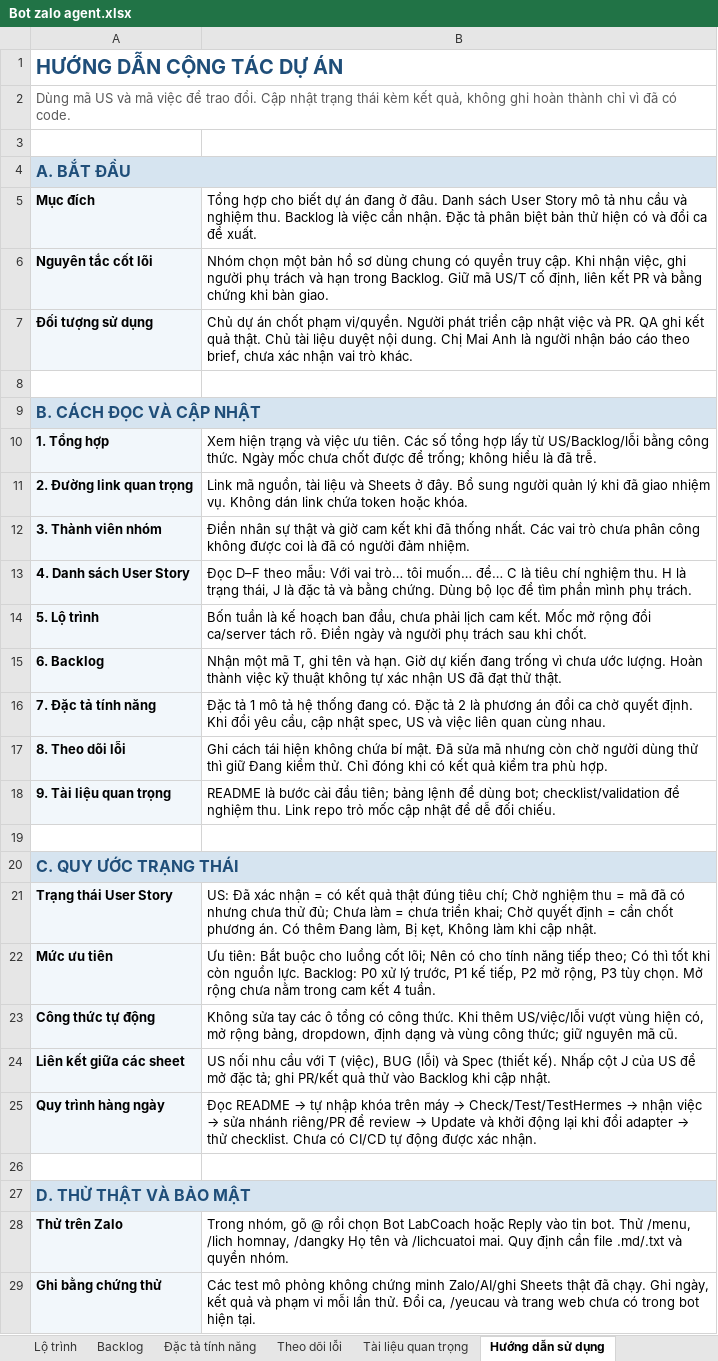
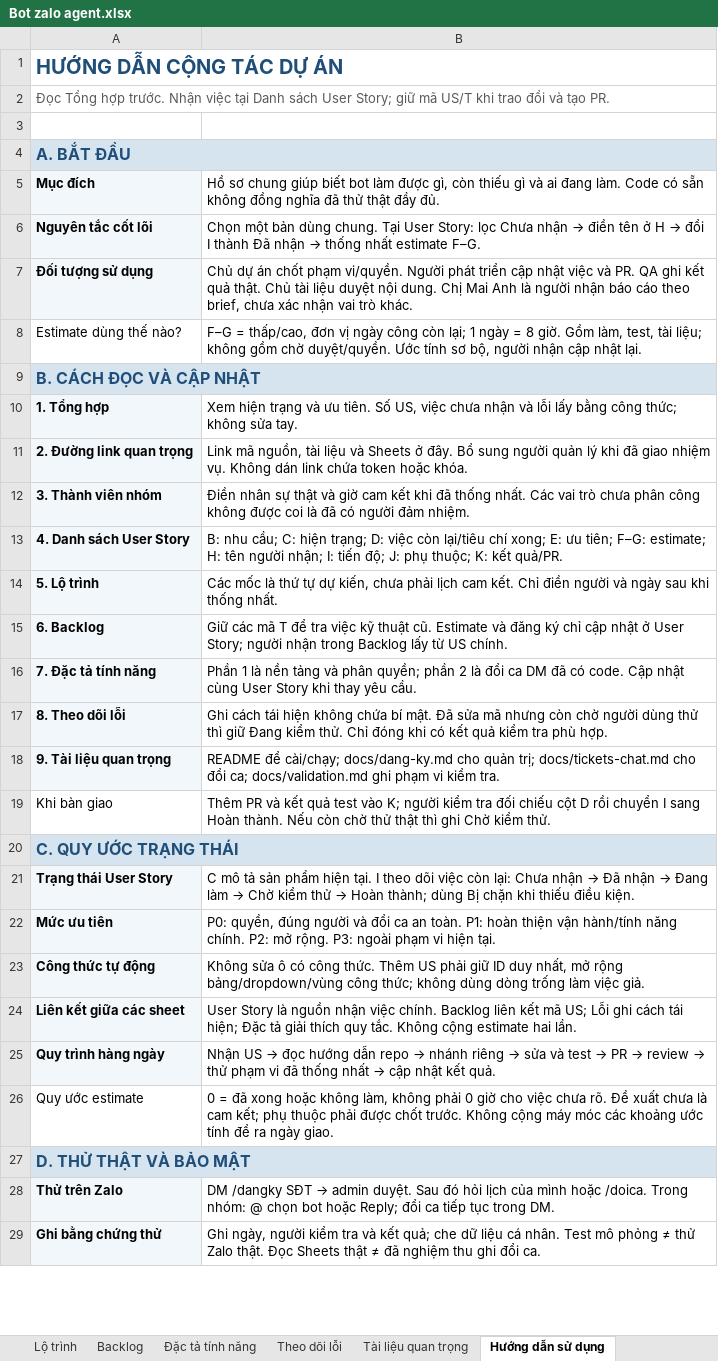
Before and after one commit to Nguyenthanhduy16/hermes-agent, an Excel workbook: outputs/01a10aa7-1775-7f21-9cb8-0025ec804bb6/Bot zalo agent.xlsx, sheet Hướng dẫn sử dụng, drawn as a sheet; only a part is shown; values as stored, in another font and other column widths than the file's, no borders; the diff covers the shown part only; the diff names each change by its address in the sheet, - before the commit and + after, or states it on an @@ line.

```diff
--- a/outputs/01a10aa7-1775-7f21-9cb8-0025ec804bb6/Bot zalo agent.xlsx (sheet Hướng dẫn sử dụng)
+++ b/outputs/01a10aa7-1775-7f21-9cb8-0025ec804bb6/Bot zalo agent.xlsx (sheet Hướng dẫn sử dụng)
-A2: Dùng mã US và mã việc để trao đổi. Cập nhật trạng thái kèm kết quả, không ghi hoàn thành chỉ vì đã có code.
+A2: Đọc Tổng hợp trước. Nhận việc tại Danh sách User Story; giữ mã US/T khi trao đổi và tạo PR.
-B5: Tổng hợp cho biết dự án đang ở đâu. Danh sách User Story mô tả nhu cầu và nghiệm thu. Backlog là việc cần nhận. Đặc tả phân biệt bản thử hiện có và đổi ca đề xuất.
+B5: Hồ sơ chung giúp biết bot làm được gì, còn thiếu gì và ai đang làm. Code có sẵn không đồng nghĩa đã thử thật đầy đủ.
@@ B6: Nhóm chọn một bản hồ sơ dùng chung có quyền truy cập. Khi nhận việc, ghi người phụ trách và hạn trong Backlog. Giữ mã US/T cố định, liên kết PR và bằng chứng khi bàn giao. → Chọn một bản dùng chung. Tại User Story: lọc Chưa nhận → điền tên ở H → đổi I thành Đã nhận → thống nhất estimate F–G. @@
-row 8: (empty)
+row 8: Estimate dùng thế nào? | F–G = thấp/cao, đơn vị ngày công còn lại; 1 ngày = 8 giờ. Gồm làm, test, tài liệu; không gồm chờ duyệt/quyền. Ước tính sơ bộ, người nhận cập nhật lại.
-B10: …trạng và việc ưu tiên. Các số tổng hợp lấy từ US/Backlog/lỗi bằng công thức. Ngày mốc chưa chốt được để trống; không hiểu là đã trễ.
+B10: …trạng và ưu tiên. Số US, việc chưa nhận và lỗi lấy bằng công thức; không sửa tay.
-B13: Đọc D–F theo mẫu: Với vai trò… tôi muốn… để… C là tiêu chí nghiệm thu. H là trạng thái, J là đặc tả và bằng chứng. Dùng bộ lọc để tìm phần mình phụ trách.
+B13: B: nhu cầu; C: hiện trạng; D: việc còn lại/tiêu chí xong; E: ưu tiên; F–G: estimate; H: tên người nhận; I: tiến độ; J: phụ thuộc; K: kết quả/PR.
-B14: Bốn tuần là kế hoạch ban đầu, chưa phải lịch cam kết. Mốc mở rộng đổi ca/server tách rõ. Điền ngày và người phụ trách sau khi chốt.
+B14: Các mốc là thứ tự dự kiến, chưa phải lịch cam kết. Chỉ điền người và ngày sau khi thống nhất.
-B15: Nhận một mã T, ghi tên và hạn. Giờ dự kiến đang trống vì chưa ước lượng. Hoàn thành việc kỹ thuật không tự xác nhận US đã đạt thử thật.
+B15: Giữ các mã T để tra việc kỹ thuật cũ. Estimate và đăng ký chỉ cập nhật ở User Story; người nhận trong Backlog lấy từ US chính.
-B16: Đặc tả 1 mô tả hệ thống đang có. Đặc tả 2 là phương án đổi ca chờ quyết định. Khi đổi yêu cầu, cập nhật spec, US và việc liên quan cùng nhau.
+B16: Phần 1 là nền tảng và phân quyền; phần 2 là đổi ca DM đã có code. Cập nhật cùng User Story khi thay yêu cầu.
-B18: README là bước cài đầu tiên; bảng lệnh để dùng bot; checklist/validation để nghiệm thu. Link repo trỏ mốc cập nhật để dễ đối chiếu.
+B18: README để cài/chạy; docs/dang-ky.md cho quản trị; docs/tickets-chat.md cho đổi ca; docs/validation.md ghi phạm vi kiểm tra.
-row 19: (empty)
+row 19: Khi bàn giao | Thêm PR và kết quả test vào K; người kiểm tra đối chiếu cột D rồi chuyển I sang Hoàn thành. Nếu còn chờ thử thật thì ghi Chờ kiểm thử.
@@ B21: US: Đã xác nhận = có kết quả thật đúng tiêu chí; Chờ nghiệm thu = mã đã có nhưng chưa thử đủ; Chưa làm = chưa triển khai; Chờ quyết định = cần chốt phương án. Có thêm Đang làm, Bị kẹt, Không làm khi cập nhật. → C mô tả sản phẩm hiện tại. I theo dõi việc còn lại: Chưa nhận → Đã nhận → Đang làm → Chờ kiểm thử → Hoàn thành; dùng Bị chặn khi thiếu điều kiện. @@
-B22: Ưu tiên: Bắt buộc cho luồng cốt lõi; Nên có cho tính năng tiếp theo; Có thì tốt khi còn nguồn lực. Backlog: P0 xử lý trước, P1 kế tiếp, P2 mở rộng, P3 tùy chọn. Mở rộng chưa nằm trong cam kết 4 tuần.
+B22: P0: quyền, đúng người và đổi ca an toàn. P1: hoàn thiện vận hành/tính năng chính. P2: mở rộng. P3: ngoài phạm vi hiện tại.
-B23: Không sửa tay các ô tổng có công thức. Khi thêm US/việc/lỗi vượt vùng hiện có, mở rộng bảng, dropdown, định dạng và vùng công thức; giữ nguyên mã cũ.
+B23: Không sửa ô có công thức. Thêm US phải giữ ID duy nhất, mở rộng bảng/dropdown/vùng công thức; không dùng dòng trống làm việc giả.
-B24: US nối nhu cầu với T (việc), BUG (lỗi) và Spec (thiết kế). Nhấp cột J của US để mở đặc tả; ghi PR/kết quả thử vào Backlog khi cập nhật.
+B24: User Story là nguồn nhận việc chính. Backlog liên kết mã US; Lỗi ghi cách tái hiện; Đặc tả giải thích quy tắc. Không cộng estimate hai lần.
@@ B25: Đọc README → tự nhập khóa trên máy → Check/Test/TestHermes → nhận việc → sửa nhánh riêng/PR để review → Update và khởi động lại khi đổi adapter → thử checklist. Chưa có CI/CD tự động được xác nhận. → Nhận US → đọc hướng dẫn repo → nhánh riêng → sửa và test → PR → review → thử phạm vi đã thống nhất → cập nhật kết quả. @@
-row 26: (empty)
+row 26: Quy ước estimate | 0 = đã xong hoặc không làm, không phải 0 giờ cho việc chưa rõ. Đề xuất chưa là cam kết; phụ thuộc phải được chốt trước. Không cộng máy móc các khoảng ước tính để ra ngày giao.
@@ B28: Trong nhóm, gõ @ rồi chọn Bot LabCoach hoặc Reply vào tin bot. Thử /menu, /lich homnay, /dangky Họ tên và /lichcuatoi mai. Quy định cần file .md/.txt và quyền nhóm. → DM /dangky SĐT → admin duyệt. Sau đó hỏi lịch của mình hoặc /doica. Trong nhóm: @ chọn bot hoặc Reply; đổi ca tiếp tục trong DM. @@
-B29: Các test mô phỏng không chứng minh Zalo/AI/ghi Sheets thật đã chạy. Ghi ngày, kết quả và phạm vi mỗi lần thử. Đổi ca, /yeucau và trang web chưa có trong bot hiện tại.
+B29: Ghi ngày, người kiểm tra và kết quả; che dữ liệu cá nhân. Test mô phỏng ≠ thử Zalo thật. Đọc Sheets thật ≠ đã nghiệm thu ghi đổi ca.
```
Also changed, not shown: 1 edited cell elsewhere in this sheet, sheet Danh sách User Story, sheet Backlog, sheet Đặc tả tính năng, sheet Tổng hợp, sheet Lộ trình, sheet Theo dõi lỗi, 3 more sheets, 41 other files.
